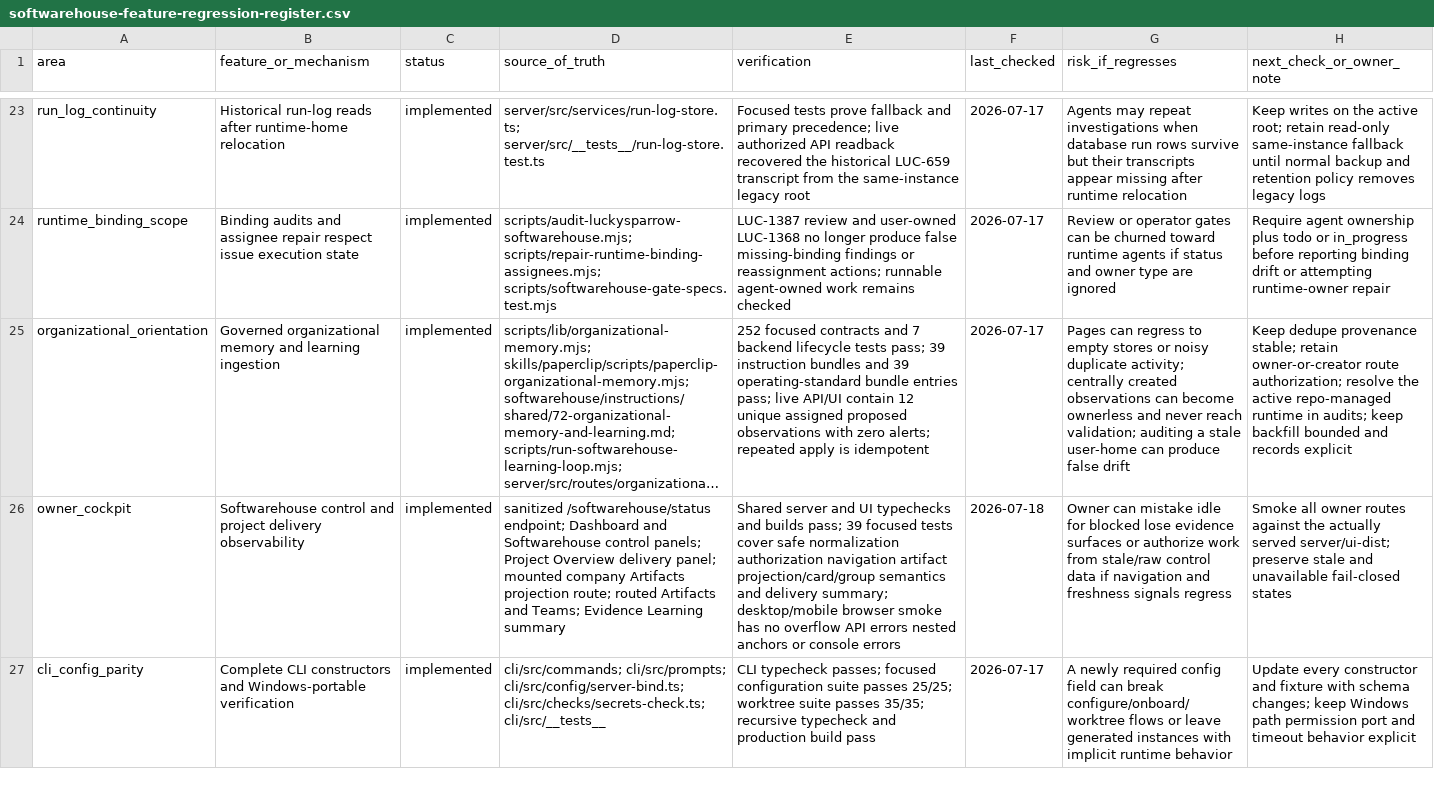
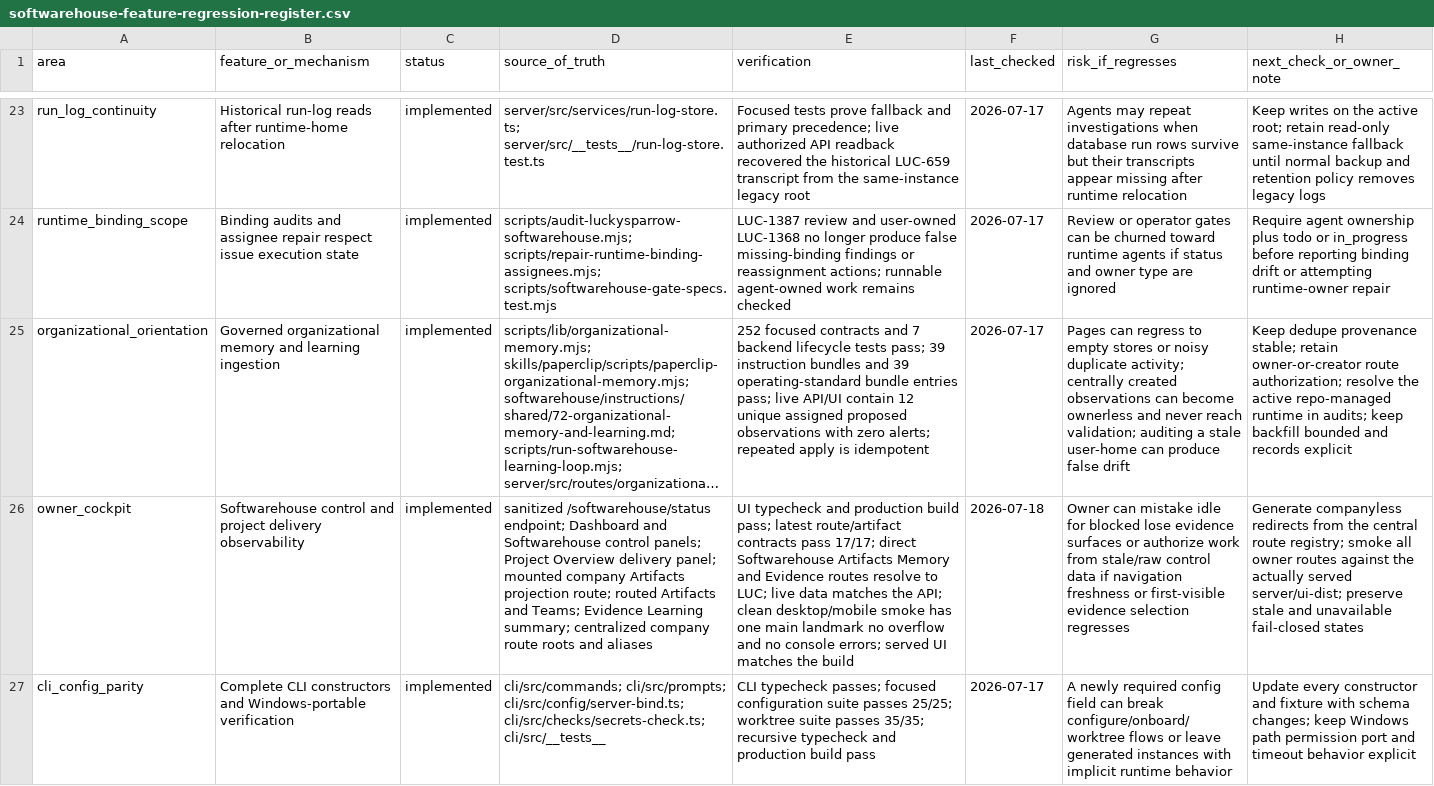
Before and after one commit to Wroblewski-Patryk/paperclip, a CSV file: docs/softwarehouse-feature-regression-register.csv, drawn as a sheet; only a part is shown, gaps mark what is left out; long unchanged cells end in …; the diff names each change by its address in the sheet, - before the commit and + after, or states it on an @@ line.

```diff
--- a/docs/softwarehouse-feature-regression-register.csv
+++ b/docs/softwarehouse-feature-regression-register.csv
-D26 (source_of_truth): …Evidence Learning summary
+D26 (source_of_truth): …Evidence Learning summary; centralized company route roots and aliases
-E26 (verification): Shared server and UI typechecks and builds pass; 39 focused tests cover safe normalization authorization navigation artifact projection/card/group semantics and delivery summary; desktop/mobile browser smoke has no overflow API errors nested anchors or console errors
+E26 (verification): UI typecheck and production build pass; latest route/artifact contracts pass 17/17; direct Softwarehouse Artifacts Memory and Evidence routes resolve to LUC; live data matches the API; clean desktop/mobile smoke has one main landmark no overflow and no console errors; served UI matches the build
-G26 (risk_if_regresses): …if navigation and freshness signals regress
+G26 (risk_if_regresses): …if navigation freshness or first-visible evidence selection regresses
-H26 (next_check_or_owner_note): Smoke all owner…
+H26 (next_check_or_owner_note): Generate companyless redirects from the central route registry; smoke all owner…
```
Also changed, not shown: docs/softwarehouse-v0-v1-solution-index.csv, 6 other files.
